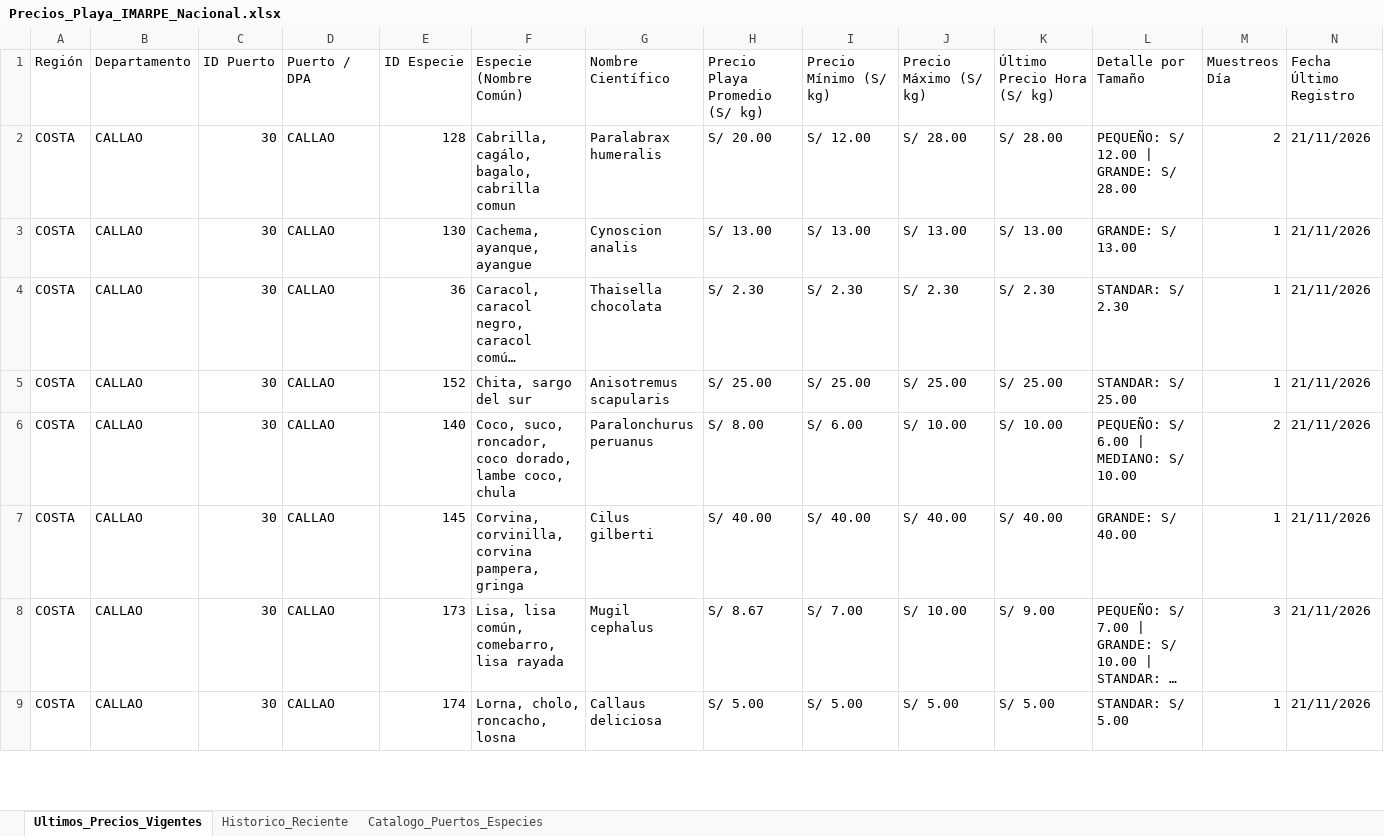
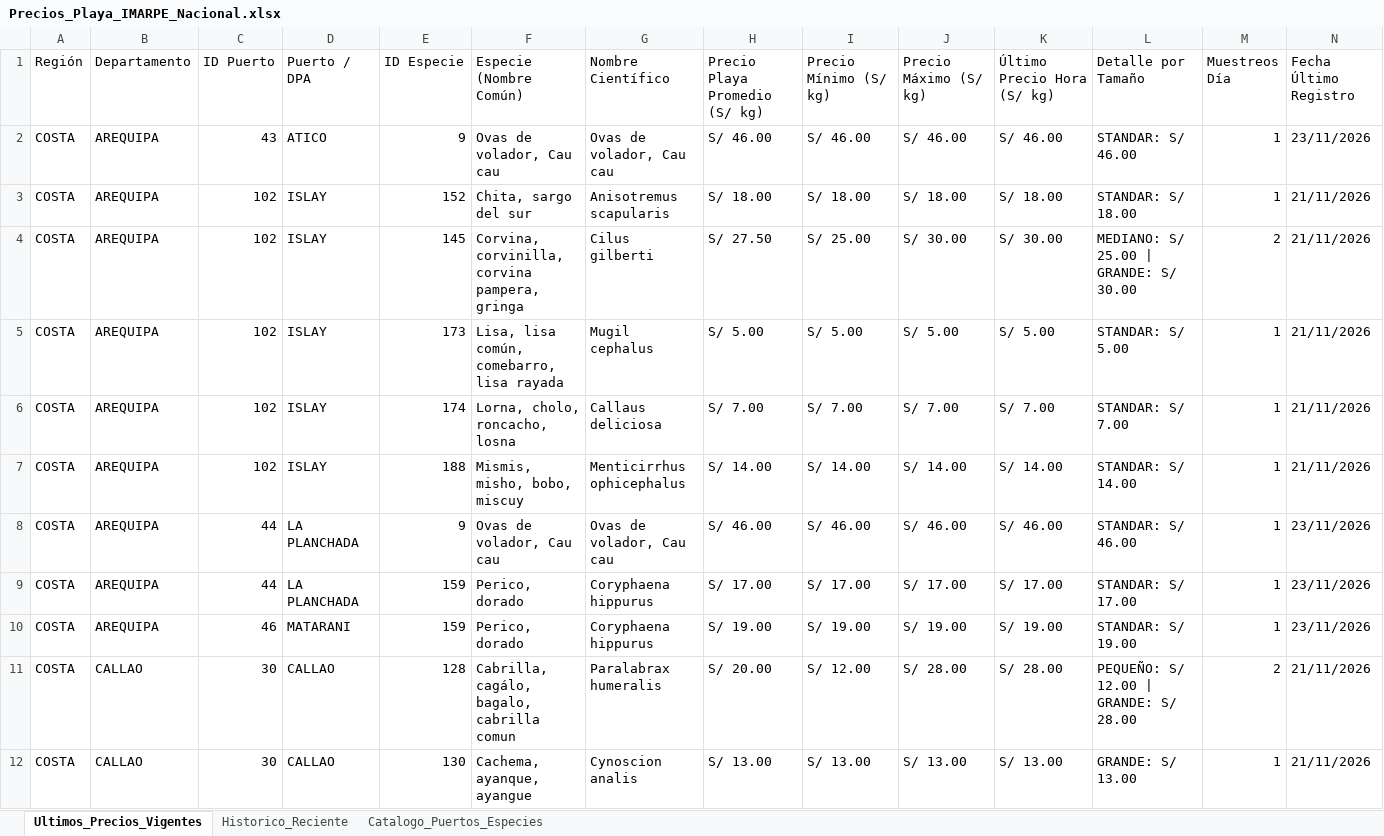
Before and after one commit to achayna/Generador-precios, an Excel workbook: output/Precios_Playa_IMARPE_Nacional.xlsx, sheet Ultimos_Precios_Vigentes, drawn as a sheet; only a part is shown; the shorter side is filled out with more unchanged rows; long unchanged cells end in …; values as stored, in another font and other column widths than the file's, no cell formats; rows hold the shown columns only; the diff covers the shown part only; the diff names each change by its address in the sheet, - before the commit and + after, or states it on an @@ line.

```diff
--- a/output/Precios_Playa_IMARPE_Nacional.xlsx (sheet Ultimos_Precios_Vigentes)
+++ b/output/Precios_Playa_IMARPE_Nacional.xlsx (sheet Ultimos_Precios_Vigentes)
+row 2: COSTA | AREQUIPA | 43 | ATICO | 9 | Ovas de volador, Cau cau | Ovas de volador, Cau cau | S/ 46.00 | S/ 46.00 | S/ 46.00 | S/ 46.00 | STANDAR: S/ 46.00 | 1 | 23/11/2026
+row 3: COSTA | AREQUIPA | 102 | ISLAY | 152 | Chita, sargo del sur | Anisotremus scapularis | S/ 18.00 | S/ 18.00 | S/ 18.00 | S/ 18.00 | STANDAR: S/ 18.00 | 1 | 21/11/2026
+row 4: COSTA | AREQUIPA | 102 | ISLAY | 145 | Corvina, corvinilla, corvina pampera, gringa | Cilus gilberti | S/ 27.50 | S/ 25.00 | S/ 30.00 | S/ 30.00 | MEDIANO: S/ 25.00 | GRANDE: S/ 30.00 | 2 | 21/11/2026
+row 5: COSTA | AREQUIPA | 102 | ISLAY | 173 | Lisa, lisa común, comebarro, lisa rayada | Mugil cephalus | S/ 5.00 | S/ 5.00 | S/ 5.00 | S/ 5.00 | STANDAR: S/ 5.00 | 1 | 21/11/2026
+row 6: COSTA | AREQUIPA | 102 | ISLAY | 174 | Lorna, cholo, roncacho, losna | Callaus deliciosa | S/ 7.00 | S/ 7.00 | S/ 7.00 | S/ 7.00 | STANDAR: S/ 7.00 | 1 | 21/11/2026
+row 7: COSTA | AREQUIPA | 102 | ISLAY | 188 | Mismis, misho, bobo, miscuy | Menticirrhus ophicephalus | S/ 14.00 | S/ 14.00 | S/ 14.00 | S/ 14.00 | STANDAR: S/ 14.00 | 1 | 21/11/2026
+row 8: COSTA | AREQUIPA | 44 | LA PLANCHADA | 9 | Ovas de volador, Cau cau | Ovas de volador, Cau cau | S/ 46.00 | S/ 46.00 | S/ 46.00 | S/ 46.00 | STANDAR: S/ 46.00 | 1 | 23/11/2026
+row 9: COSTA | AREQUIPA | 44 | LA PLANCHADA | 159 | Perico, dorado | Coryphaena hippurus | S/ 17.00 | S/ 17.00 | S/ 17.00 | S/ 17.00 | STANDAR: S/ 17.00 | 1 | 23/11/2026
+row 10: COSTA | AREQUIPA | 46 | MATARANI | 159 | Perico, dorado | Coryphaena hippurus | S/ 19.00 | S/ 19.00 | S/ 19.00 | S/ 19.00 | STANDAR: S/ 19.00 | 1 | 23/11/2026
```
Also changed, not shown: 77 added rows elsewhere in this sheet, sheet Historico_Reciente, cell formats, 2 other files.
